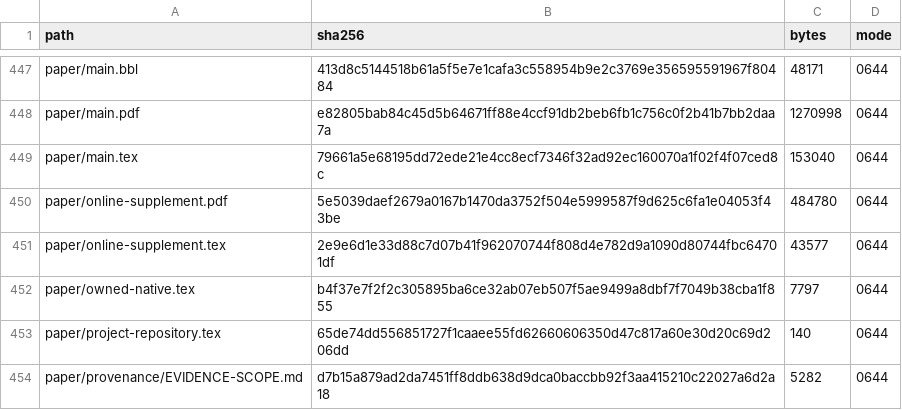
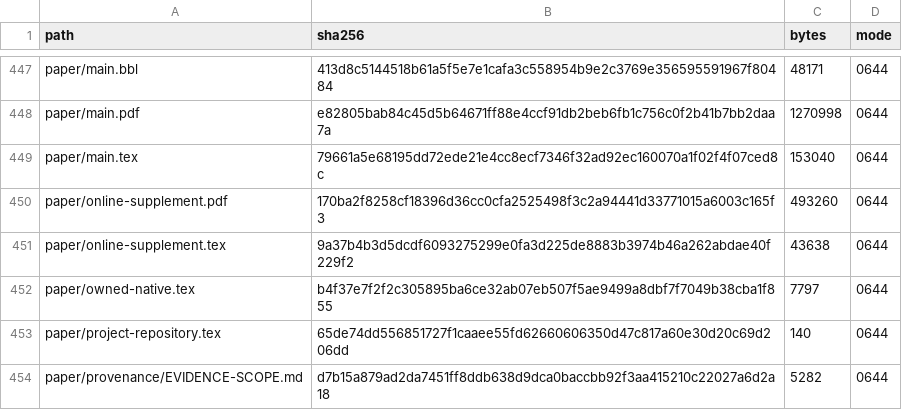
Before and after one commit to Haoyi-Zhang/ToolchainMark, a CSV file: audit/project_manifest.csv, drawn as a sheet; only a part is shown, gaps mark what is left out.

Commit message:
Bind supplementary cross-reference and section-number repairs

```diff
--- a/audit/project_manifest.csv
+++ b/audit/project_manifest.csv
@@ -449,4 +449,4 @@ paper/main.pdf,e82805bab84c45d5b64671ff88e4ccf91db2beb6fb1c756c0f2b41b7bb2daa7a,
 paper/main.tex,79661a5e68195dd72ede21e4cc8ecf7346f32ad92ec160070a1f02f4f07ced8c,153040,0644
-paper/online-supplement.pdf,5e5039daef2679a0167b1470da3752f504e5999587f9d625c6fa1e04053f43be,484780,0644
-paper/online-supplement.tex,2e9e6d1e33d88c7d07b41f962070744f808d4e782d9a1090d80744fbc64701df,43577,0644
+paper/online-supplement.pdf,170ba2f8258cf18396d36cc0cfa2525498f3c2a94441d33771015a6003c165f3,493260,0644
+paper/online-supplement.tex,9a37b4b3d5dcdf6093275299e0fa3d225de8883b3974b46a262abdae40f229f2,43638,0644
 paper/owned-native.tex,b4f37e7f2f2c305895ba6ce32ab07eb507f5ae9499a8dbf7f7049b38cba1f855,7797,0644
```
